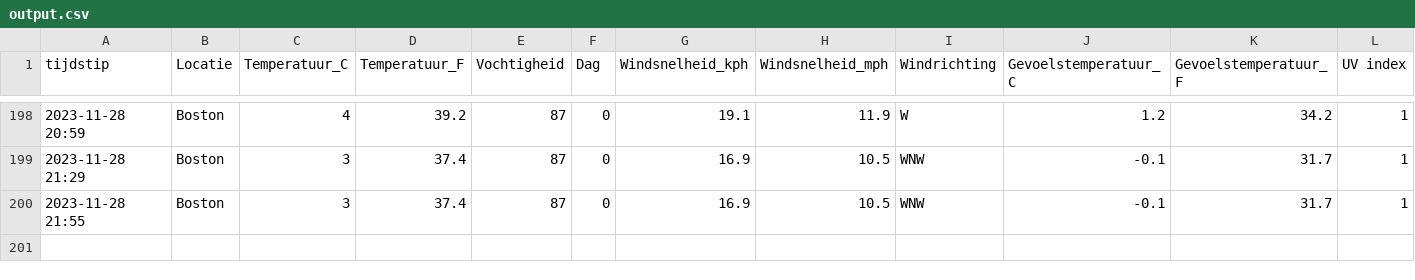
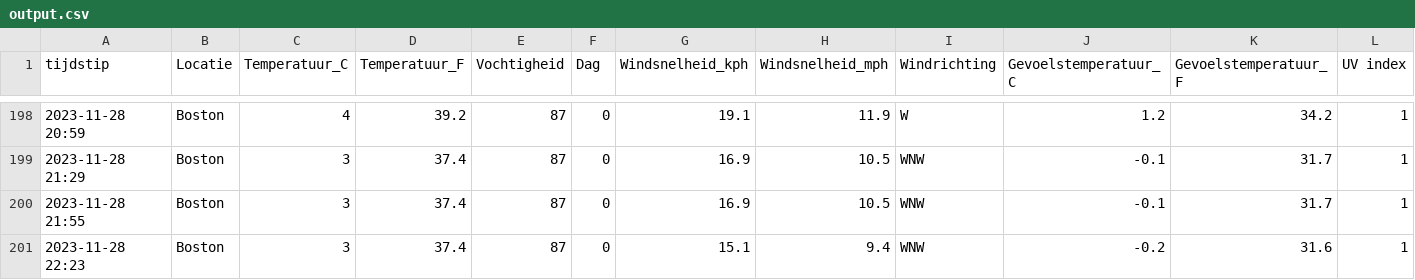
Before and after one commit to TomDeganck/AutomatieLinuxForDataScientist, a CSV file: data_storage/output.csv, drawn as a sheet; only a part is shown, gaps mark what is left out; the diff names each change by its address in the sheet, - before the commit and + after, or states it on an @@ line.

```diff
--- a/data_storage/output.csv
+++ b/data_storage/output.csv
+row 201: 2023-11-28 22:23 | Boston | 3 | 37.4 | 87 | 0 | 15.1 | 9.4 | WNW | -0.2 | 31.6 | 1
```
Also changed, not shown: 3 other files.
